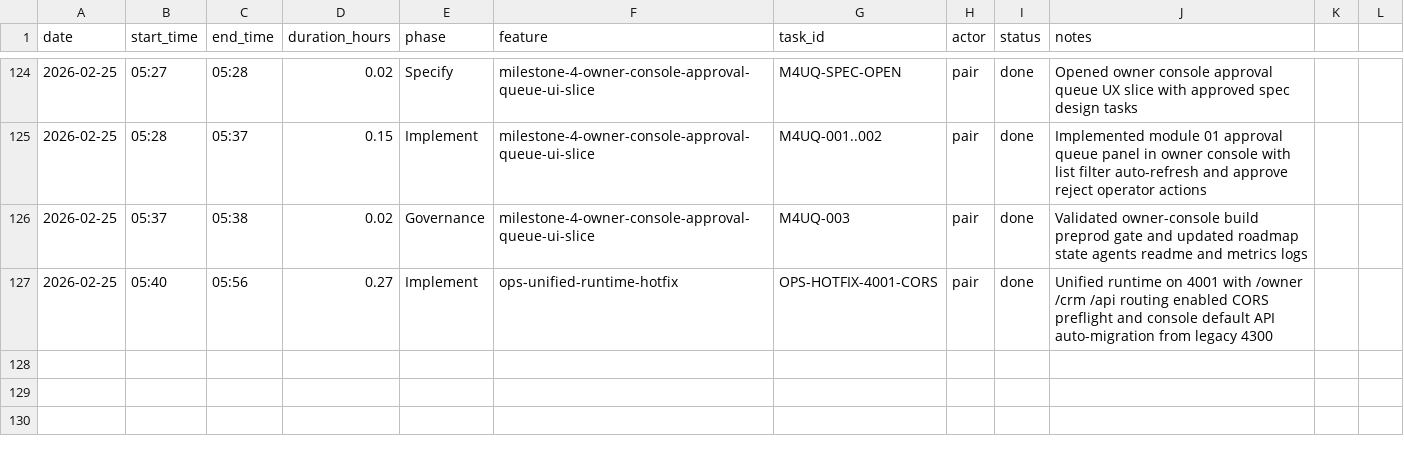
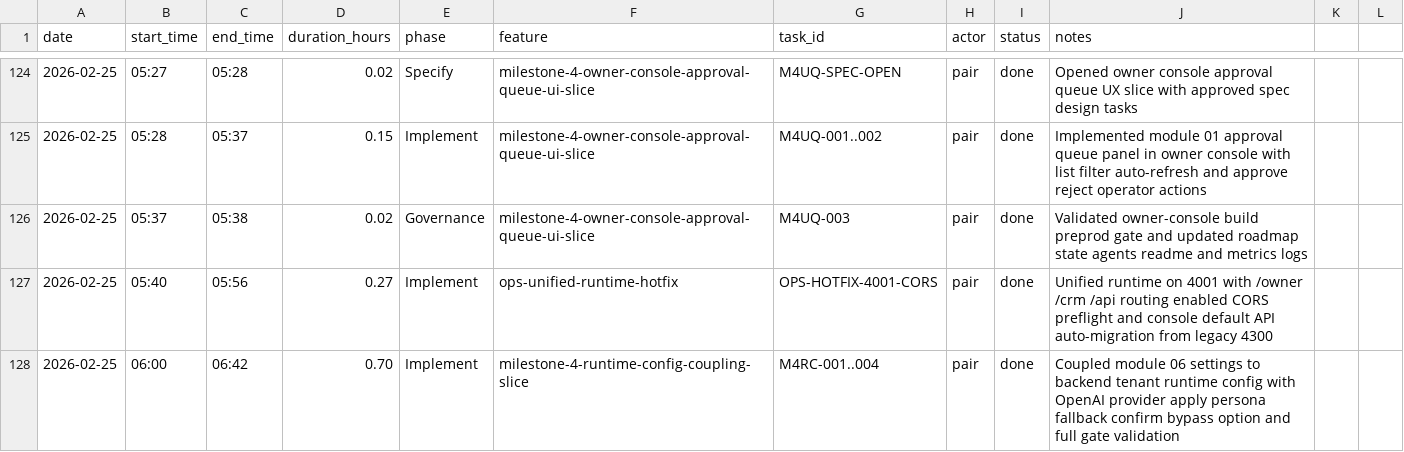
Before and after one commit to lucasricardolebre1984/SaaS, a CSV file: .specs/project/worklog.csv, drawn as a sheet; only a part is shown, gaps mark what is left out; the diff names each change by its address in the sheet, - before the commit and + after, or states it on an @@ line.

Commit message:
feat(runtime): couple module-06 tenant config to backend openai/persona flow

```diff
--- a/.specs/project/worklog.csv
+++ b/.specs/project/worklog.csv
+row 128: 2026-02-25 | 06:00 | 06:42 | 0.70 | Implement | milestone-4-runtime-config-coupling-slice | M4RC-001..004 | pair | done | Coupled module 06 settings to backend tenant runtime config with OpenAI provider apply persona fallback confirm bypass option and full gate validation
```
Also changed, not shown: .specs/project/costlog.csv, 14 other files.
